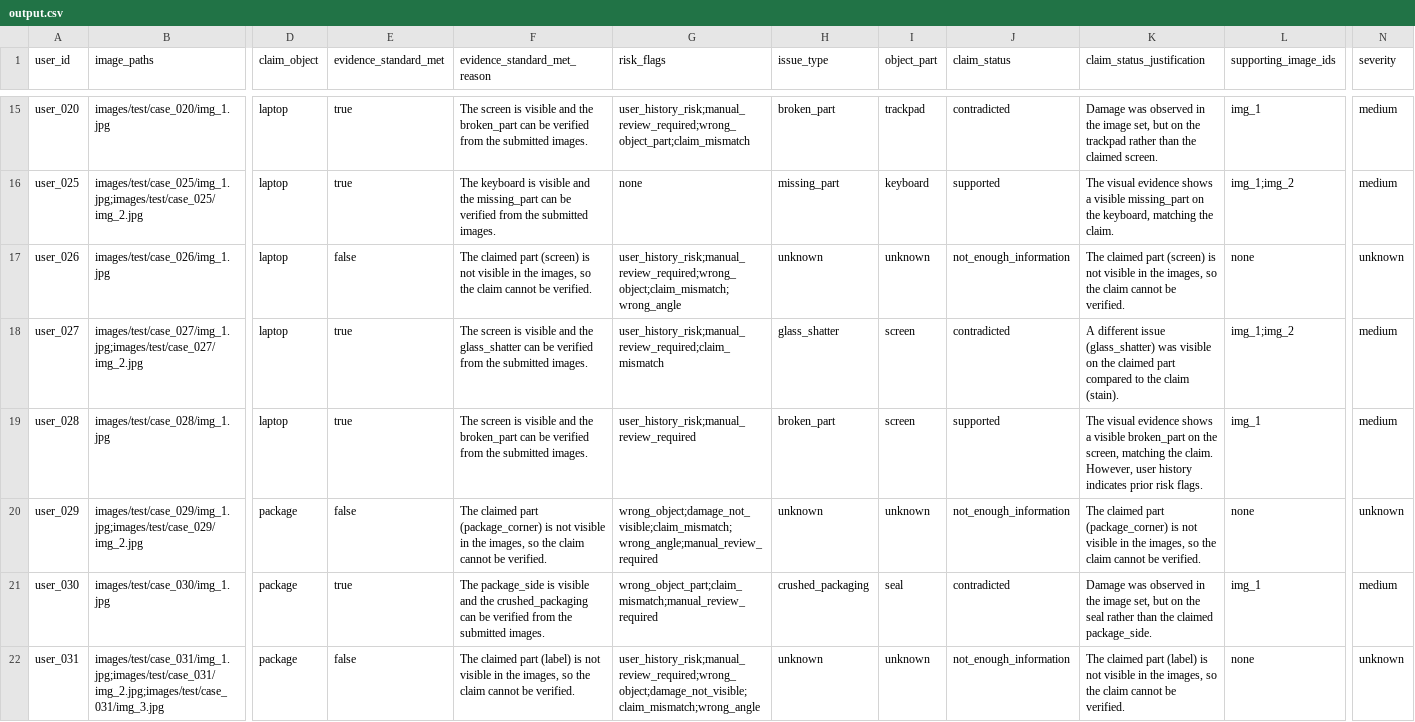
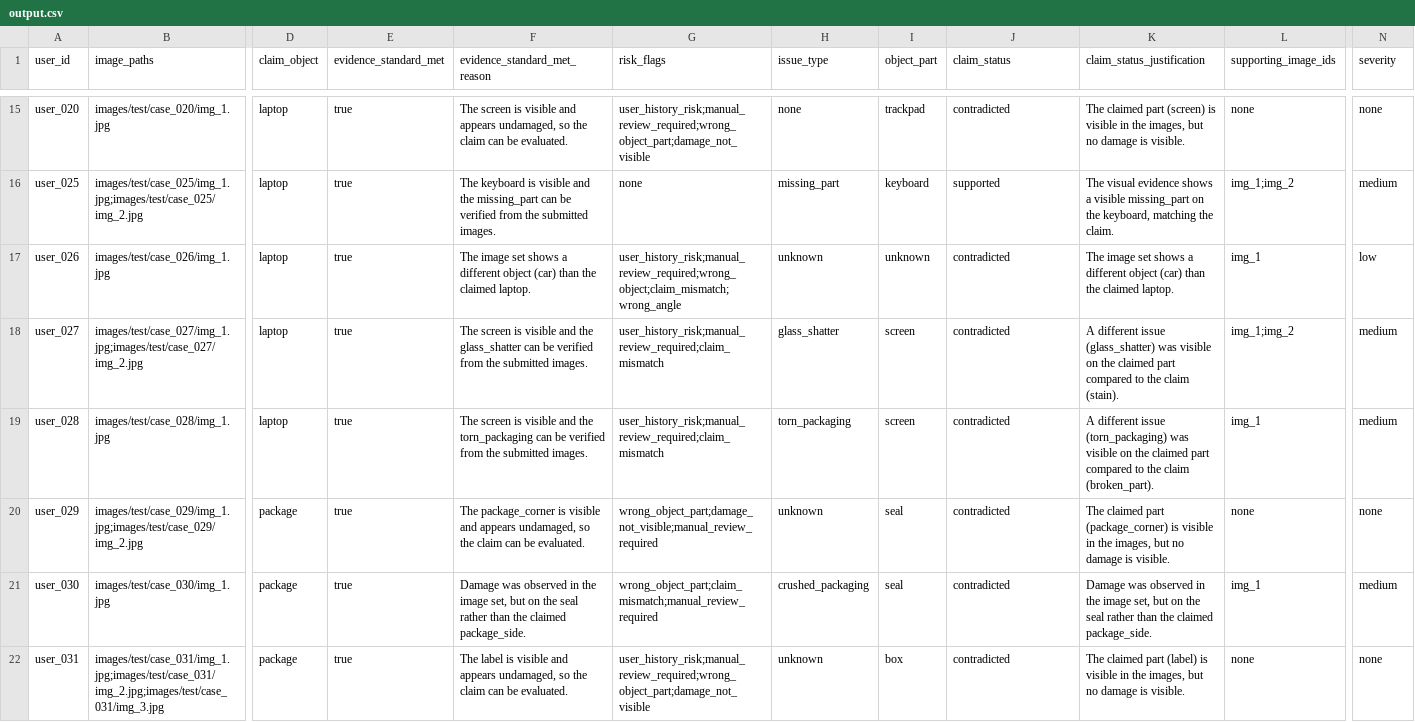
Before and after one commit to Pranayd555/hackerrank-orchestrate-june26, a CSV file: output.csv, drawn as a sheet; only a part is shown, gaps mark what is left out; the diff covers the shown part only; the diff names each change by its address in the sheet, - before the commit and + after, or states it on an @@ line.

Commit message:
feat: achieve 95% evaluation accuracy by implementing semantic damage matching, strict keyword boundaries, and calibrated decision logic.

```diff
--- a/output.csv
+++ b/output.csv
-F15 (evidence_standard_met_reason): …visible and the broken_part can be verified from the submitted images.
+F15 (evidence_standard_met_reason): …visible and appears undamaged, so the claim can be evaluated.
-G15 (risk_flags): user_history_risk;manual_review_required;wrong_object_part;claim_mismatch
+G15 (risk_flags): user_history_risk;manual_review_required;wrong_object_part;damage_not_visible
-H15 (issue_type): broken_part
+H15 (issue_type): none
-K15 (claim_status_justification): Damage was observed in the image set, but on the trackpad rather than the claimed screen.
+K15 (claim_status_justification): The claimed part (screen) is visible in the images, but no damage is visible.
-L15 (supporting_image_ids): img_1
+L15 (supporting_image_ids): none
-N15 (severity): medium
+N15 (severity): none
-E17 (evidence_standard_met): false
+E17 (evidence_standard_met): true
-F17 (evidence_standard_met_reason): The claimed part (screen) is not visible in the images, so the claim cannot be verified.
+F17 (evidence_standard_met_reason): The image set shows a different object (car) than the claimed laptop.
-J17 (claim_status): not_enough_information
+J17 (claim_status): contradicted
-K17 (claim_status_justification): The claimed part (screen) is not visible in the images, so the claim cannot be verified.
+K17 (claim_status_justification): The image set shows a different object (car) than the claimed laptop.
-L17 (supporting_image_ids): none
+L17 (supporting_image_ids): img_1
-N17 (severity): unknown
+N17 (severity): low
-F19 (evidence_standard_met_reason): …and the broken_part can be…
+F19 (evidence_standard_met_reason): …and the torn_packaging can be…
-G19 (risk_flags): user_history_risk;manual_review_required
+G19 (risk_flags): user_history_risk;manual_review_required;claim_mismatch
-H19 (issue_type): broken_part
+H19 (issue_type): torn_packaging
-J19 (claim_status): supported
+J19 (claim_status): contradicted
-K19 (claim_status_justification): The visual evidence shows a visible broken_part on the screen, matching the claim. However, user history indicates prior risk flags.
+K19 (claim_status_justification): A different issue (torn_packaging) was visible on the claimed part compared to the claim (broken_part).
-E20 (evidence_standard_met): false
+E20 (evidence_standard_met): true
-F20 (evidence_standard_met_reason): The claimed part (package_corner) is not visible in the images, so the claim cannot be verified.
+F20 (evidence_standard_met_reason): The package_corner is visible and appears undamaged, so the claim can be evaluated.
-G20 (risk_flags): wrong_object;damage_not_visible;claim_mismatch;wrong_angle;manual_review_required
+G20 (risk_flags): wrong_object_part;damage_not_visible;manual_review_required
-I20 (object_part): unknown
+I20 (object_part): seal
-J20 (claim_status): not_enough_information
+J20 (claim_status): contradicted
-K20 (claim_status_justification): …(package_corner) is not visible in the images, so the claim cannot be verified.
+K20 (claim_status_justification): …(package_corner) is visible in the images, but no damage is visible.
-N20 (severity): unknown
+N20 (severity): none
-F21 (evidence_standard_met_reason): The package_side is visible and the crushed_packaging can be verified from the submitted images.
+F21 (evidence_standard_met_reason): Damage was observed in the image set, but on the seal rather than the claimed package_side.
-E22 (evidence_standard_met): false
+E22 (evidence_standard_met): true
-F22 (evidence_standard_met_reason): The claimed part (label) is not visible in the images, so the claim cannot be verified.
+F22 (evidence_standard_met_reason): The label is visible and appears undamaged, so the claim can be evaluated.
-G22 (risk_flags): user_history_risk;manual_review_required;wrong_object;damage_not_visible;claim_mismatch;wrong_angle
+G22 (risk_flags): user_history_risk;manual_review_required;wrong_object_part;damage_not_visible
-I22 (object_part): unknown
+I22 (object_part): box
-J22 (claim_status): not_enough_information
+J22 (claim_status): contradicted
-K22 (claim_status_justification): …(label) is not visible in the images, so the claim cannot be verified.
+K22 (claim_status_justification): …(label) is visible in the images, but no damage is visible.
-N22 (severity): unknown
+N22 (severity): none
```
Also changed, not shown: 149 edited cells elsewhere in this file, 14 other files.
